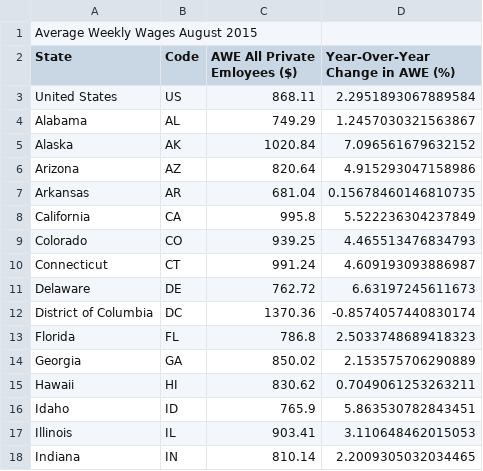
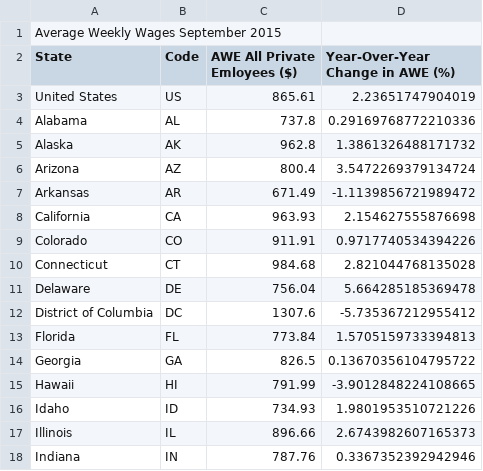
Before and after one commit to UrbanInstitute/state-economic-monitor, a CSV file: data/source/sheets/current_wage.csv, drawn as a sheet; only a part is shown; the diff covers the shown part only.

```diff
--- a/data/source/sheets/current_wage.csv
+++ b/data/source/sheets/current_wage.csv
@@ -1,18 +1,18 @@
-Average Weekly Wages August 2015,,,
+Average Weekly Wages September 2015,,,
 State,Code,AWE All Private Emloyees ($),Year-Over-Year Change in AWE (%)
-United States,US,868.11,2.2951893067889584
-Alabama,AL,749.29,1.2457030321563867
-Alaska,AK,1020.84,7.096561679632152
-Arizona,AZ,820.64,4.915293047158986
-Arkansas,AR,681.04,0.15678460146810735
-California,CA,995.8,5.522236304237849
-Colorado,CO,939.25,4.465513476834793
-Connecticut,CT,991.24,4.609193093886987
-Delaware,DE,762.72,6.63197245611673
-District of Columbia,DC,1370.36,-0.8574057440830174
-Florida,FL,786.8,2.5033748689418323
-Georgia,GA,850.02,2.153575706290889
-Hawaii,HI,830.62,0.7049061253263211
-Idaho,ID,765.9,5.863530782843451
-Illinois,IL,903.41,3.110648462015053
-Indiana,IN,810.14,2.2009305032034465
+United States,US,865.61,2.23651747904019
+Alabama,AL,737.8,0.29169768772210336
+Alaska,AK,962.8,1.3861326488171732
+Arizona,AZ,800.4,3.5472269379134724
+Arkansas,AR,671.49,-1.1139856721989472
+California,CA,963.93,2.154627555876698
+Colorado,CO,911.91,0.9717740534394226
+Connecticut,CT,984.68,2.821044768135028
+Delaware,DE,756.04,5.664285185369478
+District of Columbia,DC,1307.6,-5.735367212955412
+Florida,FL,773.84,1.5705159733394813
+Georgia,GA,826.5,0.13670356104795722
+Hawaii,HI,791.99,-3.9012848224108665
+Idaho,ID,734.93,1.9801953510721226
+Illinois,IL,896.66,2.6743982607165373
+Indiana,IN,787.76,0.3367352392942946
```
Also changed, not shown: 72 edited cells elsewhere in this file, data/source/sheets/current_employment.csv, 5 other files.
